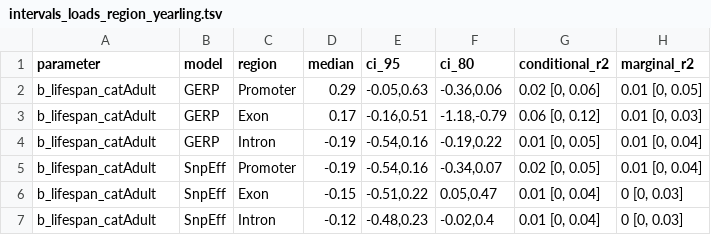
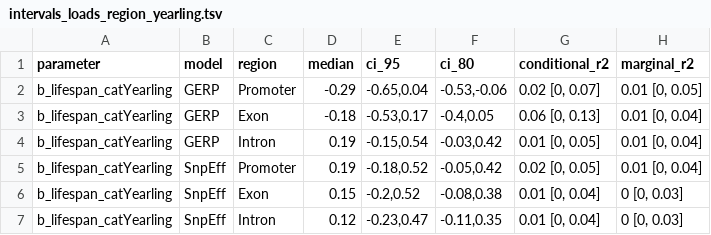
Before and after one commit to rshuhuachen/ms_chicks_viability, a TSV file: output/intervals_loads_region_yearling.tsv, drawn as a sheet.

```diff
--- a/output/intervals_loads_region_yearling.tsv
+++ b/output/intervals_loads_region_yearling.tsv
@@ -1,7 +1,7 @@
 parameter	model	region	median	ci_95	ci_80	conditional_r2	marginal_r2
-b_lifespan_catAdult	GERP	Promoter	0.29	-0.05,0.63	-0.36,0.06	0.02 [0, 0.06]	0.01 [0, 0.05]
-b_lifespan_catAdult	GERP	Exon	0.17	-0.16,0.51	-1.18,-0.79	0.06 [0, 0.12]	0.01 [0, 0.03]
-b_lifespan_catAdult	GERP	Intron	-0.19	-0.54,0.16	-0.19,0.22	0.01 [0, 0.05]	0.01 [0, 0.04]
-b_lifespan_catAdult	SnpEff	Promoter	-0.19	-0.54,0.16	-0.34,0.07	0.02 [0, 0.05]	0.01 [0, 0.04]
-b_lifespan_catAdult	SnpEff	Exon	-0.15	-0.51,0.22	0.05,0.47	0.01 [0, 0.04]	0 [0, 0.03]
-b_lifespan_catAdult	SnpEff	Intron	-0.12	-0.48,0.23	-0.02,0.4	0.01 [0, 0.04]	0 [0, 0.03]
+b_lifespan_catYearling	GERP	Promoter	-0.29	-0.65,0.04	-0.53,-0.06	0.02 [0, 0.07]	0.01 [0, 0.05]
+b_lifespan_catYearling	GERP	Exon	-0.18	-0.53,0.17	-0.4,0.05	0.06 [0, 0.13]	0.01 [0, 0.04]
+b_lifespan_catYearling	GERP	Intron	0.19	-0.15,0.54	-0.03,0.42	0.01 [0, 0.05]	0.01 [0, 0.04]
+b_lifespan_catYearling	SnpEff	Promoter	0.19	-0.18,0.52	-0.05,0.42	0.02 [0, 0.05]	0.01 [0, 0.04]
+b_lifespan_catYearling	SnpEff	Exon	0.15	-0.2,0.52	-0.08,0.38	0.01 [0, 0.04]	0 [0, 0.03]
+b_lifespan_catYearling	SnpEff	Intron	0.12	-0.23,0.47	-0.11,0.35	0.01 [0, 0.04]	0 [0, 0.03]
```
Also changed, not shown: output/intervals_loads_chick_yearling.tsv, 25 other files.
